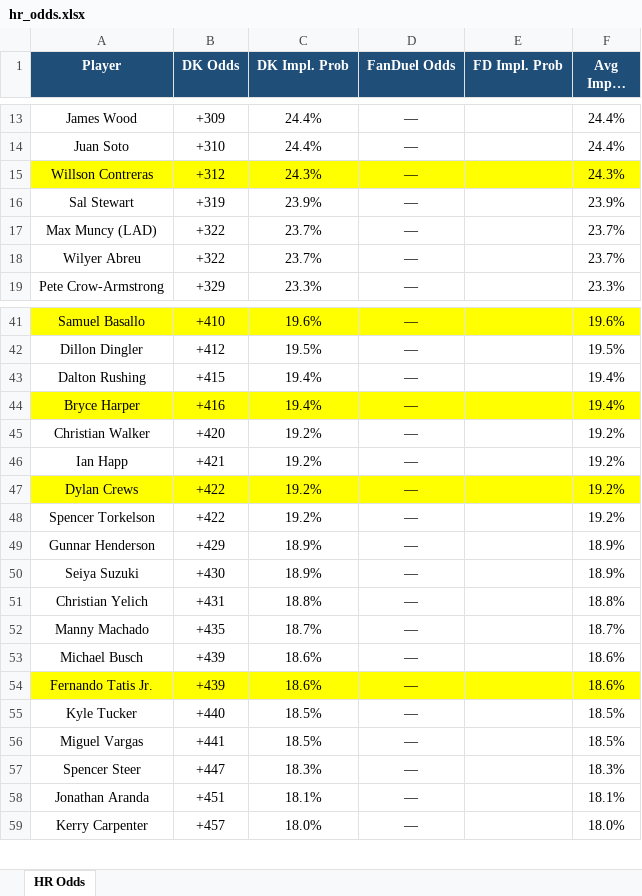
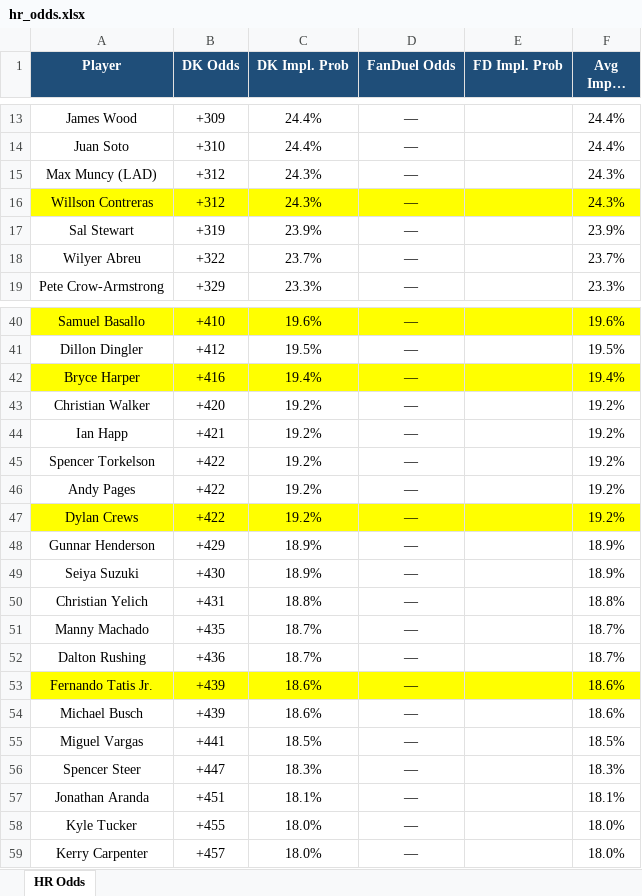
Before and after one commit to kornbergercharles-prog/HR-Odds-Scraper, an Excel workbook: hr_odds.xlsx, sheet HR Odds, drawn as a sheet; only a part is shown, gaps mark what is left out; long unchanged cells end in …; values as stored, in another font and other column widths than the file's, no borders; removed rows and columns are numbered as before the commit, all else as after; the diff covers the shown part only; the diff names each change by its address in the sheet, - before the commit and + after, or states it on an @@ line.

```diff
--- a/hr_odds.xlsx (sheet HR Odds)
+++ b/hr_odds.xlsx (sheet HR Odds)
+row 15: Max Muncy (LAD) | +312 | 24.3% | — |  | 24.3%
-row 17: Max Muncy (LAD) | +322 | 23.7% | — |  | 23.7%
-row 43: Dalton Rushing | +415 | 19.4% | — |  | 19.4%
@@ row 48 moved to row 45: Spencer Torkelson @@
+row 46: Andy Pages | +422 | 19.2% | — |  | 19.2%
+row 52: Dalton Rushing | +436 | 18.7% | — |  | 18.7%
@@ row 54 moved to row 53: Fernando Tatis Jr. @@
-row 55: Kyle Tucker | +440 | 18.5% | — |  | 18.5%
+row 58: Kyle Tucker | +455 | 18.0% | — |  | 18.0%
```
Also changed, not shown: 10 added rows, 11 removed rows, 39 moved rows and 8 edited cells elsewhere in this sheet, 1 other file.
